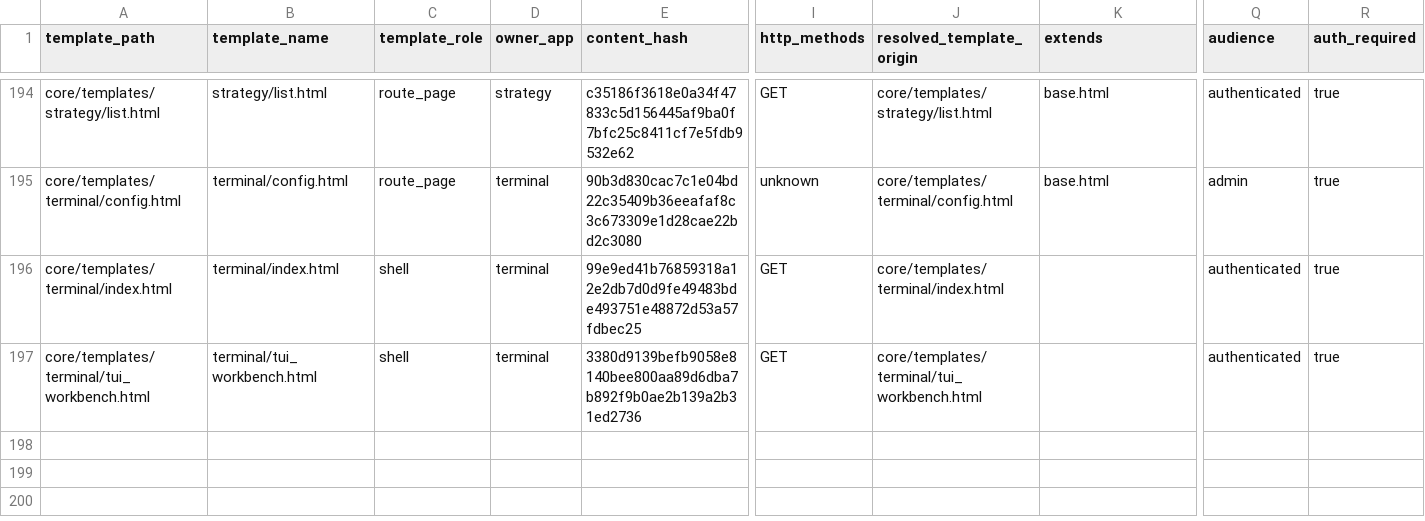
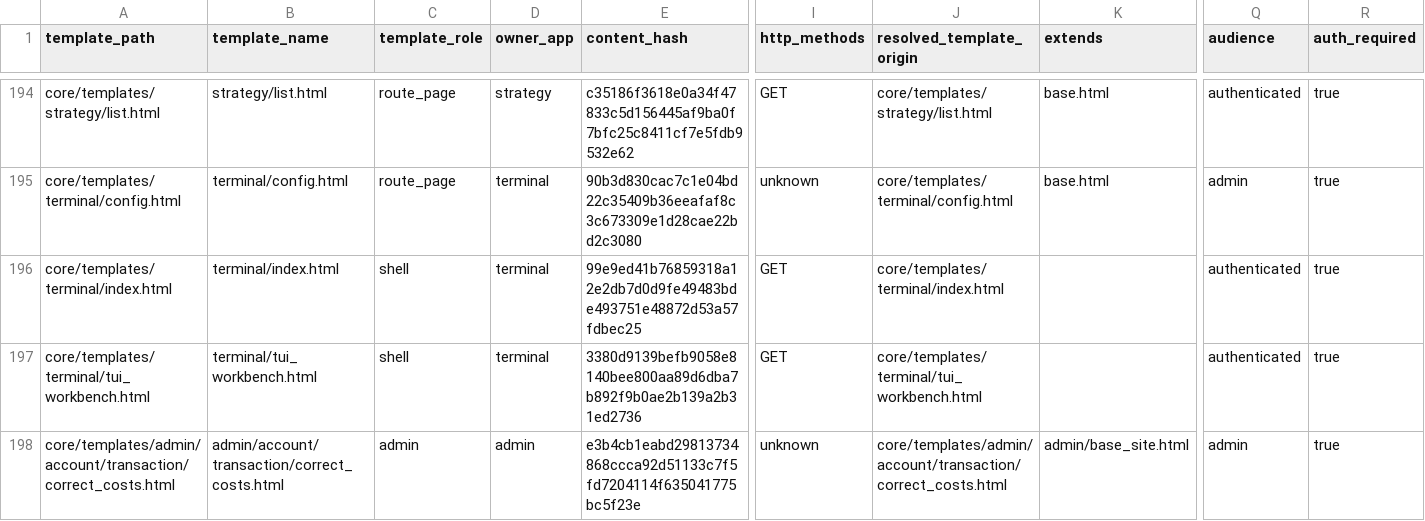
Before and after one commit to guiyinan/agomTradePro, a CSV file: docs/plans/web-to-tui-migration-matrix-2026-07-25.csv, drawn as a sheet; only a part is shown, gaps mark what is left out; rows hold the shown columns only; the diff names each change by its address in the sheet, - before the commit and + after, or states it on an @@ line.

Commit message:
feat: preserve account fee availability

```diff
--- a/docs/plans/web-to-tui-migration-matrix-2026-07-25.csv
+++ b/docs/plans/web-to-tui-migration-matrix-2026-07-25.csv
+row 198: core/templates/admin/account/transaction/correct_costs.html | admin/account/transaction/correct_costs.html | admin | admin | e3b4cb1eabd29813734868ccca92d51133c7f5fd7204114f635041775bc5f23e | unknown | core/templates/admin/account/transaction/correct_costs.html | admin/base_site.html | admin | true
```
Also changed, not shown: 47 other files.
